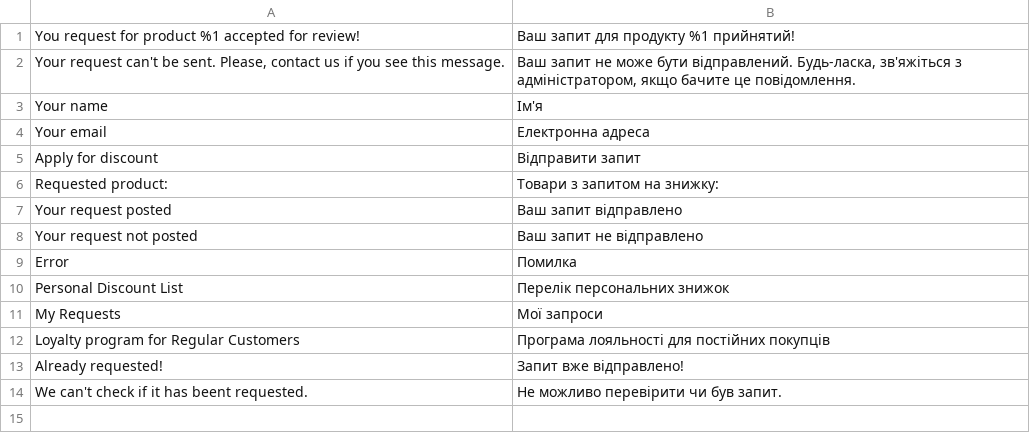
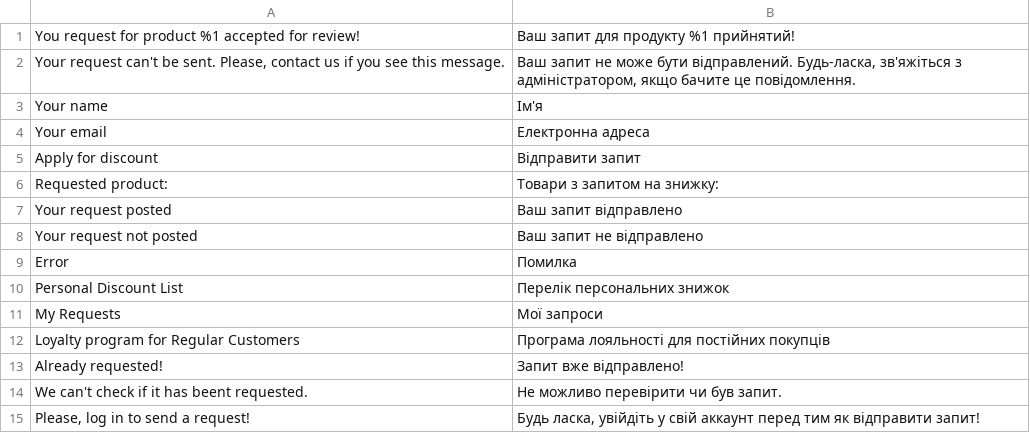
Before and after one commit to Lena2332/magento-project, a CSV file: app/code/OlenaK/RegularCustomer/i18n/uk_UA.csv, drawn as a sheet; the diff names each change by its address in the sheet, - before the commit and + after, or states it on an @@ line.

```diff
--- a/app/code/OlenaK/RegularCustomer/i18n/uk_UA.csv
+++ b/app/code/OlenaK/RegularCustomer/i18n/uk_UA.csv
+row 15: Please, log in to send a request! | Будь ласка, увійдіть у свій аккаунт перед тим як відправити запит!
```
Also changed, not shown: app/code/OlenaK/RegularCustomer/i18n/en_US.csv.
